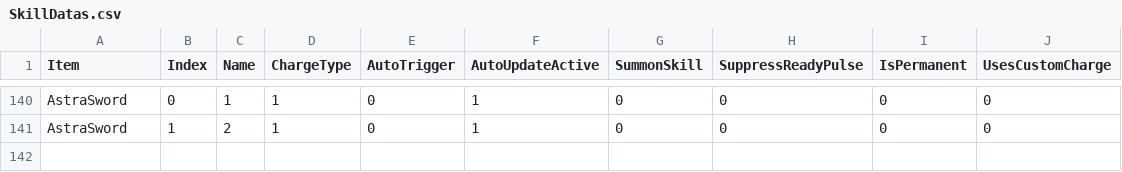
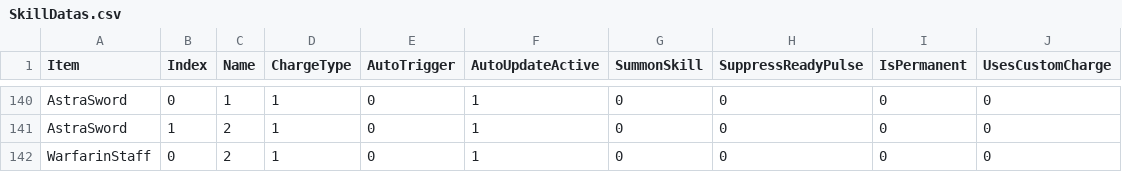
Before and after one commit to cueVs/ArknightsMod, a CSV file: Assets/LevelDatas/SkillDatas.csv, drawn as a sheet; only a part is shown, gaps mark what is left out.

```diff
--- a/Assets/LevelDatas/SkillDatas.csv
+++ b/Assets/LevelDatas/SkillDatas.csv
@@ -141 +141,2 @@ AstraSword,0,1,1,0,1,0,0,0,0
 AstraSword,1,2,1,0,1,0,0,0,0
+WarfarinStaff,0,2,1,0,1,0,0,0,0
```
Also changed, not shown: 40 other files.
